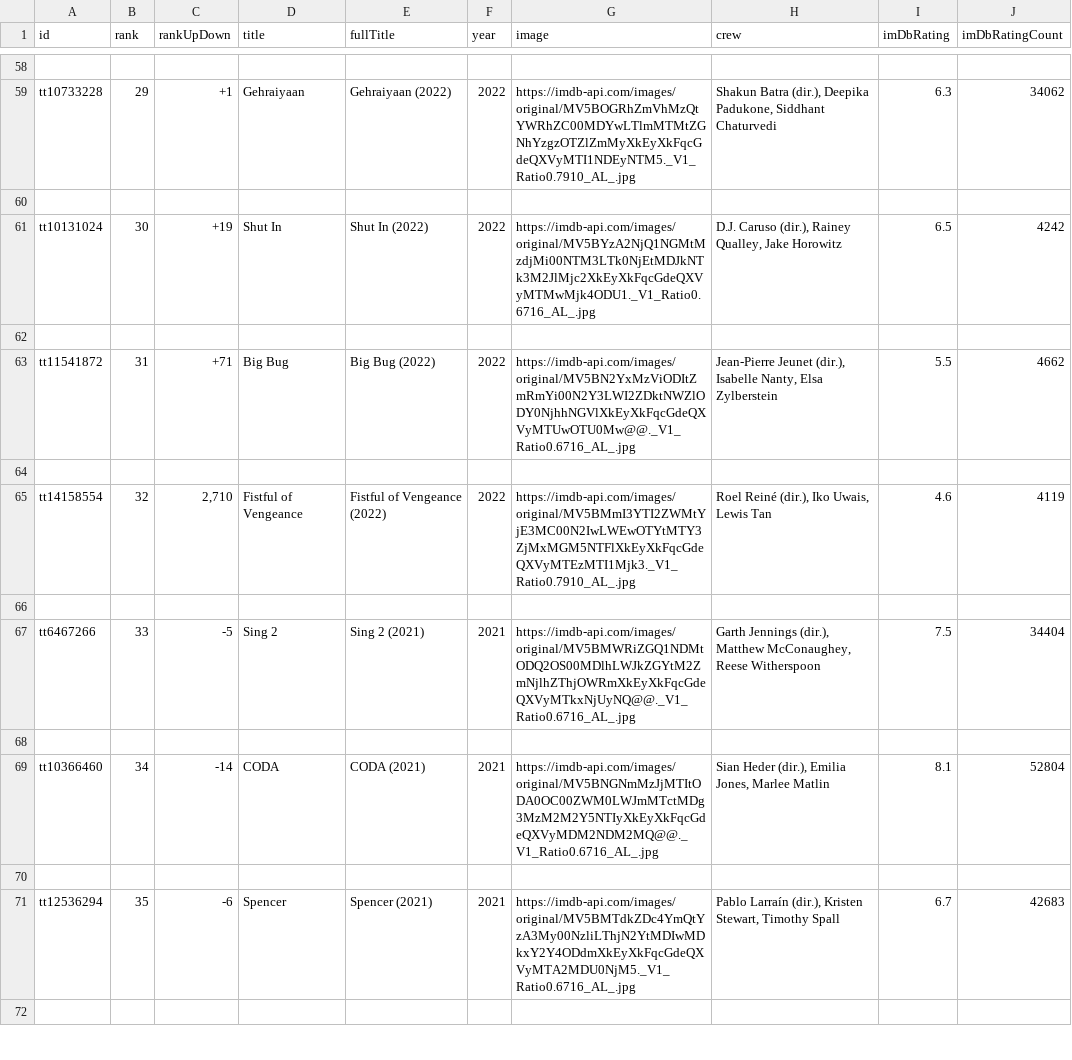
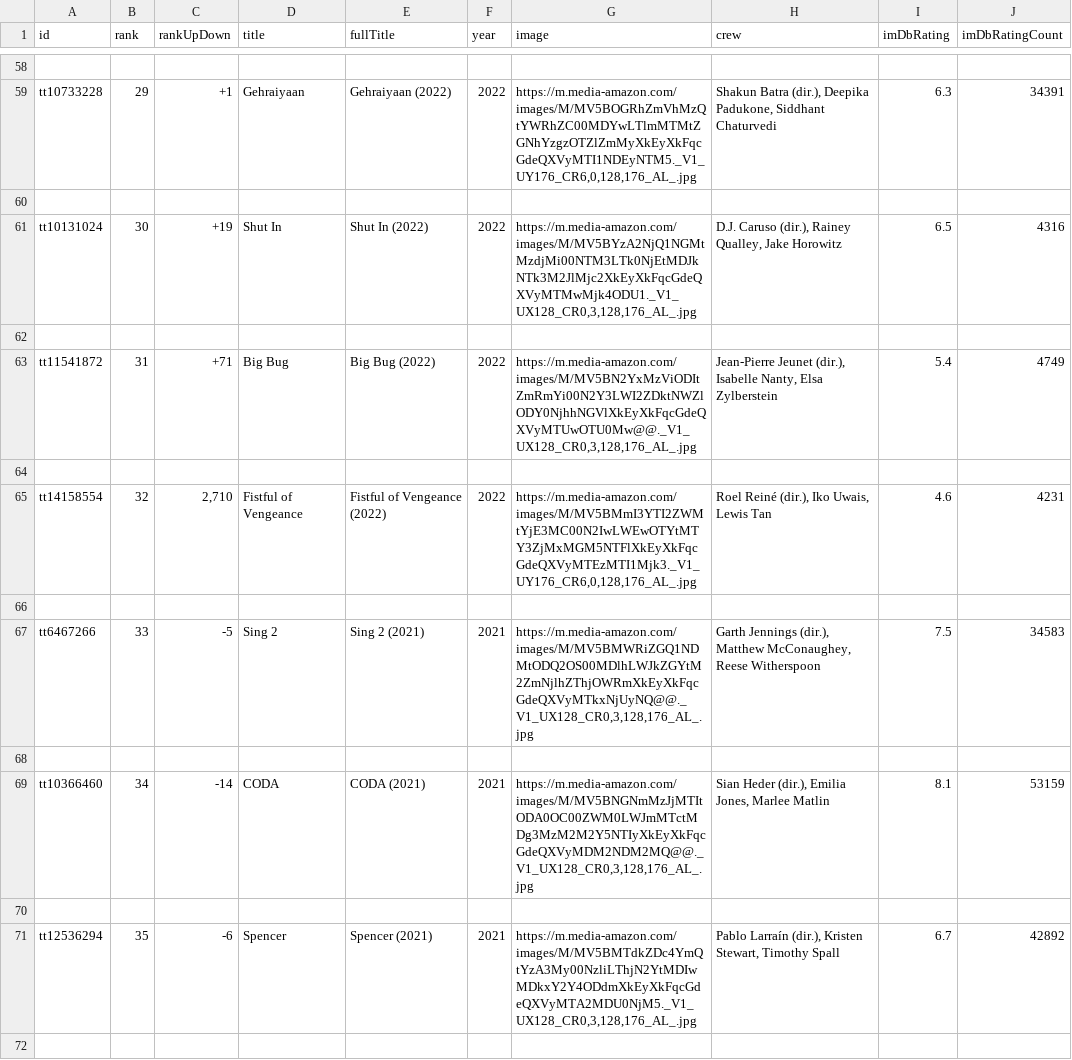
Before and after one commit to RVALLER/rvallerIMDBProject, a CSV file: output3.csv, drawn as a sheet; only a part is shown, gaps mark what is left out; the diff covers the shown part only; the diff names each change by its address in the sheet, - before the commit and + after, or states it on an @@ line.

```diff
--- a/output3.csv
+++ b/output3.csv
-G59 (image): https://imdb-api.com/images/original/MV5BOGRhZmVhMzQtYWRhZC00MDYwLTlmMTMtZGNhYzgzOTZlZmMyXkEyXkFqcGdeQXVyMTI1NDEyNTM5._V1_Ratio0.7910_AL_.jpg
+G59 (image): https://m.media-amazon.com/images/M/MV5BOGRhZmVhMzQtYWRhZC00MDYwLTlmMTMtZGNhYzgzOTZlZmMyXkEyXkFqcGdeQXVyMTI1NDEyNTM5._V1_UY176_CR6,0,128,176_AL_.jpg
-J59 (imDbRatingCount): 34062
+J59 (imDbRatingCount): 34391
-G61 (image): https://imdb-api.com/images/original/MV5BYzA2NjQ1NGMtMzdjMi00NTM3LTk0NjEtMDJkNTk3M2JlMjc2XkEyXkFqcGdeQXVyMTMwMjk4ODU1._V1_Ratio0.6716_AL_.jpg
+G61 (image): https://m.media-amazon.com/images/M/MV5BYzA2NjQ1NGMtMzdjMi00NTM3LTk0NjEtMDJkNTk3M2JlMjc2XkEyXkFqcGdeQXVyMTMwMjk4ODU1._V1_UX128_CR0,3,128,176_AL_.jpg
-J61 (imDbRatingCount): 4242
+J61 (imDbRatingCount): 4316
-G63 (image): https://imdb-api.com/images/original/MV5BN2YxMzViODItZmRmYi00N2Y3LWI2ZDktNWZlODY0NjhhNGVlXkEyXkFqcGdeQXVyMTUwOTU0Mw@@._V1_Ratio0.6716_AL_.jpg
+G63 (image): https://m.media-amazon.com/images/M/MV5BN2YxMzViODItZmRmYi00N2Y3LWI2ZDktNWZlODY0NjhhNGVlXkEyXkFqcGdeQXVyMTUwOTU0Mw@@._V1_UX128_CR0,3,128,176_AL_.jpg
-I63 (imDbRating): 5.5
+I63 (imDbRating): 5.4
-J63 (imDbRatingCount): 4662
+J63 (imDbRatingCount): 4749
-G65 (image): https://imdb-api.com/images/original/MV5BMmI3YTI2ZWMtYjE3MC00N2IwLWEwOTYtMTY3ZjMxMGM5NTFlXkEyXkFqcGdeQXVyMTEzMTI1Mjk3._V1_Ratio0.7910_AL_.jpg
+G65 (image): https://m.media-amazon.com/images/M/MV5BMmI3YTI2ZWMtYjE3MC00N2IwLWEwOTYtMTY3ZjMxMGM5NTFlXkEyXkFqcGdeQXVyMTEzMTI1Mjk3._V1_UY176_CR6,0,128,176_AL_.jpg
-J65 (imDbRatingCount): 4119
+J65 (imDbRatingCount): 4231
-G67 (image): https://imdb-api.com/images/original/MV5BMWRiZGQ1NDMtODQ2OS00MDlhLWJkZGYtM2ZmNjlhZThjOWRmXkEyXkFqcGdeQXVyMTkxNjUyNQ@@._V1_Ratio0.6716_AL_.jpg
+G67 (image): https://m.media-amazon.com/images/M/MV5BMWRiZGQ1NDMtODQ2OS00MDlhLWJkZGYtM2ZmNjlhZThjOWRmXkEyXkFqcGdeQXVyMTkxNjUyNQ@@._V1_UX128_CR0,3,128,176_AL_.jpg
-J67 (imDbRatingCount): 34404
+J67 (imDbRatingCount): 34583
-G69 (image): https://imdb-api.com/images/original/MV5BNGNmMzJjMTItODA0OC00ZWM0LWJmMTctMDg3MzM2M2Y5NTIyXkEyXkFqcGdeQXVyMDM2NDM2MQ@@._V1_Ratio0.6716_AL_.jpg
+G69 (image): https://m.media-amazon.com/images/M/MV5BNGNmMzJjMTItODA0OC00ZWM0LWJmMTctMDg3MzM2M2Y5NTIyXkEyXkFqcGdeQXVyMDM2NDM2MQ@@._V1_UX128_CR0,3,128,176_AL_.jpg
-J69 (imDbRatingCount): 52804
+J69 (imDbRatingCount): 53159
-G71 (image): https://imdb-api.com/images/original/MV5BMTdkZDc4YmQtYzA3My00NzliLThjN2YtMDIwMDkxY2Y4ODdmXkEyXkFqcGdeQXVyMTA2MDU0NjM5._V1_Ratio0.6716_AL_.jpg
+G71 (image): https://m.media-amazon.com/images/M/MV5BMTdkZDc4YmQtYzA3My00NzliLThjN2YtMDIwMDkxY2Y4ODdmXkEyXkFqcGdeQXVyMTA2MDU0NjM5._V1_UX128_CR0,3,128,176_AL_.jpg
-J71 (imDbRatingCount): 42683
+J71 (imDbRatingCount): 42892
```
Also changed, not shown: 176 edited cells elsewhere in this file, output.csv, output2.csv, 4 other files.
